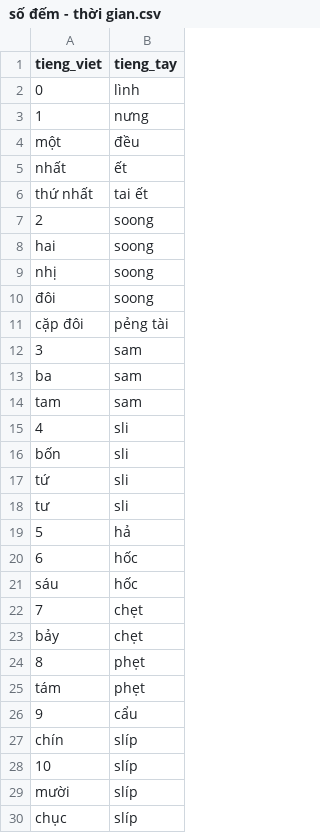
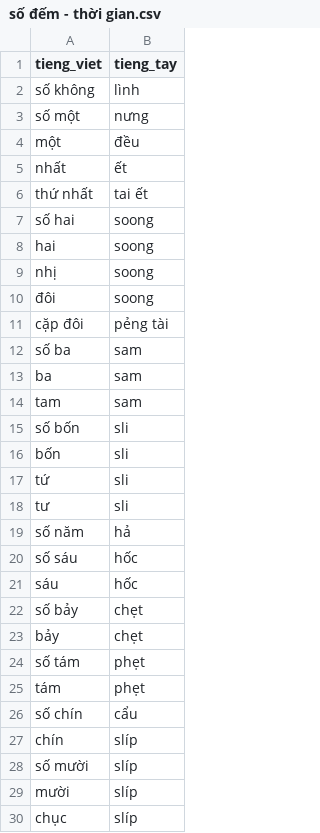
Before and after one commit to maduc238/viet_to_tay, a CSV file: dictionary/số đếm - thời gian.csv, drawn as a sheet; only a part is shown; the diff covers the shown part only.

```diff
--- a/dictionary/số đếm - thời gian.csv
+++ b/dictionary/số đếm - thời gian.csv
@@ -1,4 +1,4 @@
 tieng_viet,tieng_tay
-0,lình
-1,nưng
+số không,lình
+số một,nưng
 một,đều
@@ -6,3 +6,3 @@ nhất,ết
 thứ nhất,tai ết
-2,soong
+số hai,soong
 hai,soong
@@ -11,6 +11,6 @@ nhị,soong
 cặp đôi,pẻng tài
-3,sam
+số ba,sam
 ba,sam
 tam,sam
-4,sli
+số bốn,sli
 bốn,sli
@@ -18,12 +18,12 @@ tứ,sli
 tư,sli
-5,hả
-6,hốc
+số năm,hả
+số sáu,hốc
 sáu,hốc
-7,chẹt
+số bảy,chẹt
 bảy,chẹt
-8,phẹt
+số tám,phẹt
 tám,phẹt
-9,cẩu
+số chín,cẩu
 chín,slíp
-10,slíp
+số mười,slíp
 mười,slíp
```
Also changed, not shown: 5 added rows, 3 removed rows and 3 edited cells elsewhere in this file, dictionary/thực vật.csv, dictionary/trạng thái.csv, 10 other files.
